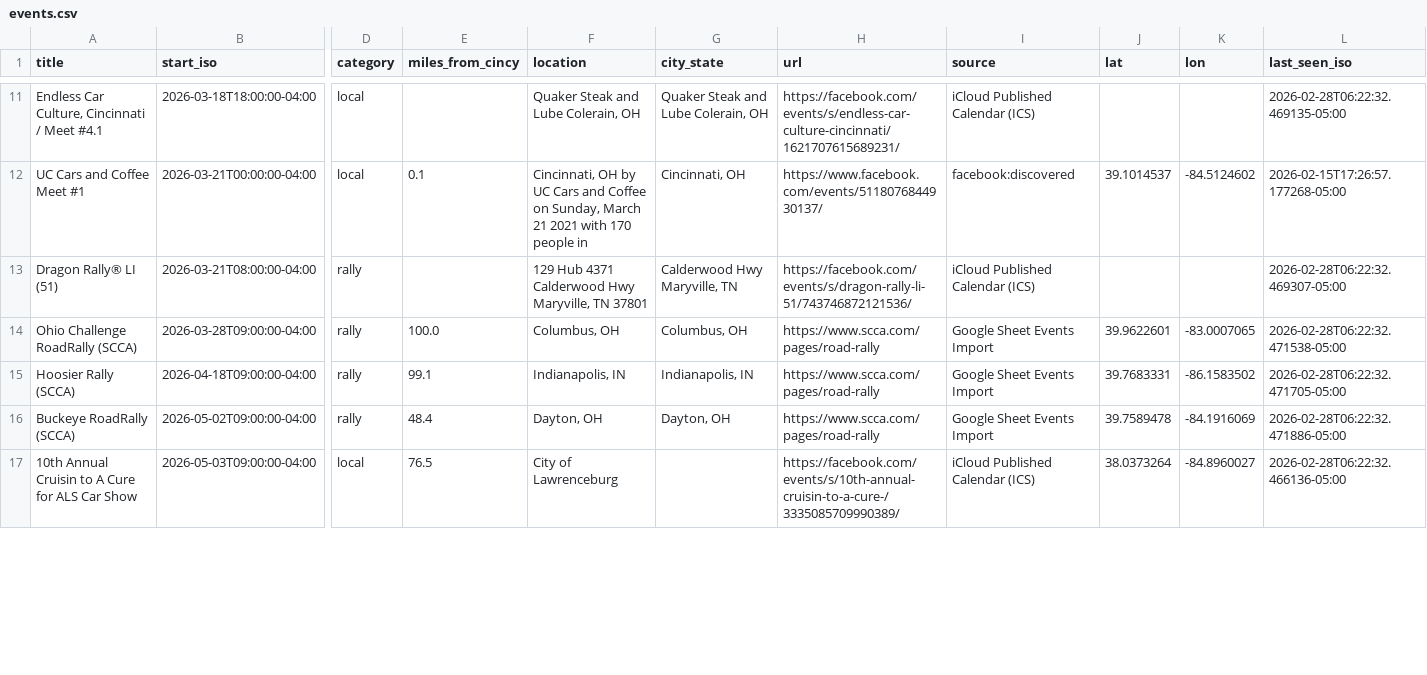
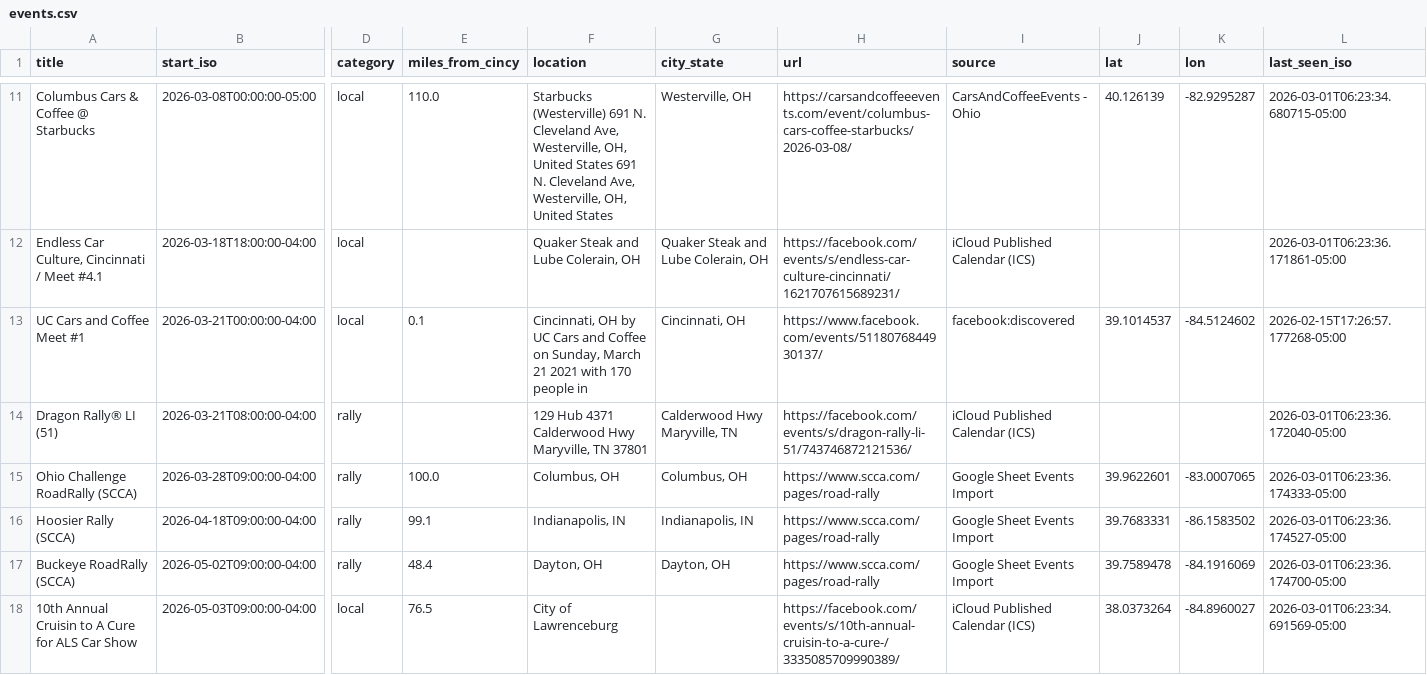
Before and after one commit to themessings/cincy-car-events, a CSV file: data/events.csv, drawn as a sheet; only a part is shown, gaps mark what is left out; addresses are those after the commit; rows hold the shown columns only; the diff covers the shown part only; the diff names each change by its address in the sheet, - before the commit and + after, or states it on an @@ line.

Commit message:
Update Cincinnati-area car events

```diff
--- a/data/events.csv
+++ b/data/events.csv
+row 11: Columbus Cars & Coffee @ Starbucks | 2026-03-08T00:00:00-05:00 | local | 110.0 | Starbucks (Westerville) 691 N. Cleveland Ave, Westerville, OH, United States 691 N. Cleveland Ave, Westerville, OH, United States | Westerville, OH | https://carsandcoffeeevents.com/event/columbus-cars-coffee-starbucks/2026-03-08/ | CarsAndCoffeeEvents - Ohio | 40.126139 | -82.9295287 | 2026-03-01T06:23:34.680715-05:00
-L12 (last_seen_iso): 2026-02-28T06:22:32.469135-05:00
+L12 (last_seen_iso): 2026-03-01T06:23:36.171861-05:00
-L14 (last_seen_iso): 2026-02-28T06:22:32.469307-05:00
+L14 (last_seen_iso): 2026-03-01T06:23:36.172040-05:00
-L15 (last_seen_iso): 2026-02-28T06:22:32.471538-05:00
+L15 (last_seen_iso): 2026-03-01T06:23:36.174333-05:00
-L16 (last_seen_iso): 2026-02-28T06:22:32.471705-05:00
+L16 (last_seen_iso): 2026-03-01T06:23:36.174527-05:00
-L17 (last_seen_iso): 2026-02-28T06:22:32.471886-05:00
+L17 (last_seen_iso): 2026-03-01T06:23:36.174700-05:00
-L18 (last_seen_iso): 2026-02-28T06:22:32.466136-05:00
+L18 (last_seen_iso): 2026-03-01T06:23:34.691569-05:00
```
Also changed, not shown: 5 added rows, 5 removed rows and 52 edited cells elsewhere in this file, 5 other files.
